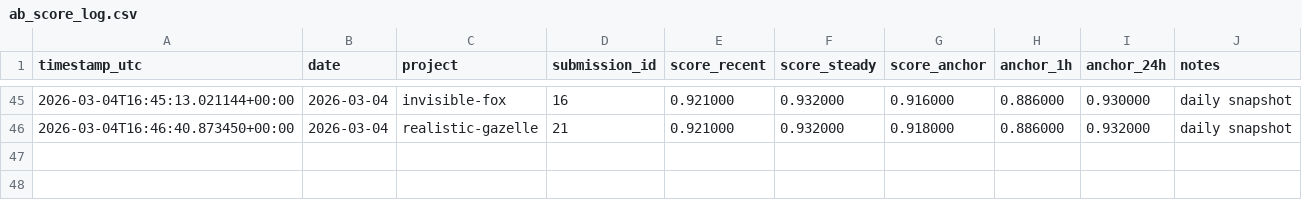
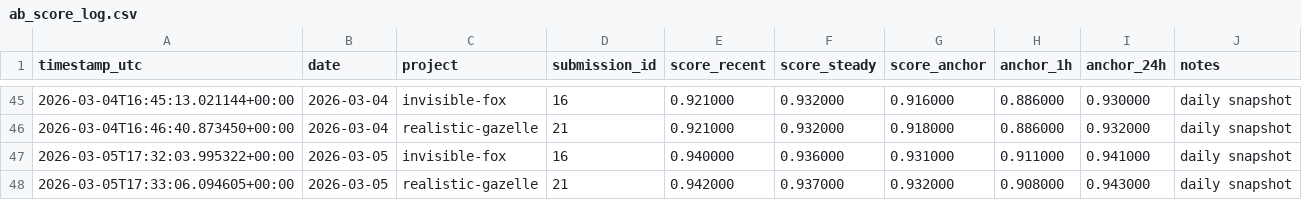
Before and after one commit to AndrewFSee/synth_synthetic_price_data, a CSV file: ab_score_log.csv, drawn as a sheet; only a part is shown, gaps mark what is left out.

```diff
--- a/ab_score_log.csv
+++ b/ab_score_log.csv
@@ -46 +46,3 @@ timestamp_utc,date,project,submission_id,score_recent,score_steady,score_anchor,
 2026-03-04T16:46:40.873450+00:00,2026-03-04,realistic-gazelle,21,0.921000,0.932000,0.918000,0.886000,0.932000,daily snapshot
+2026-03-05T17:32:03.995322+00:00,2026-03-05,invisible-fox,16,0.940000,0.936000,0.931000,0.911000,0.941000,daily snapshot
+2026-03-05T17:33:06.094605+00:00,2026-03-05,realistic-gazelle,21,0.942000,0.937000,0.932000,0.908000,0.943000,daily snapshot
```
Also changed, not shown: 5 other files.
